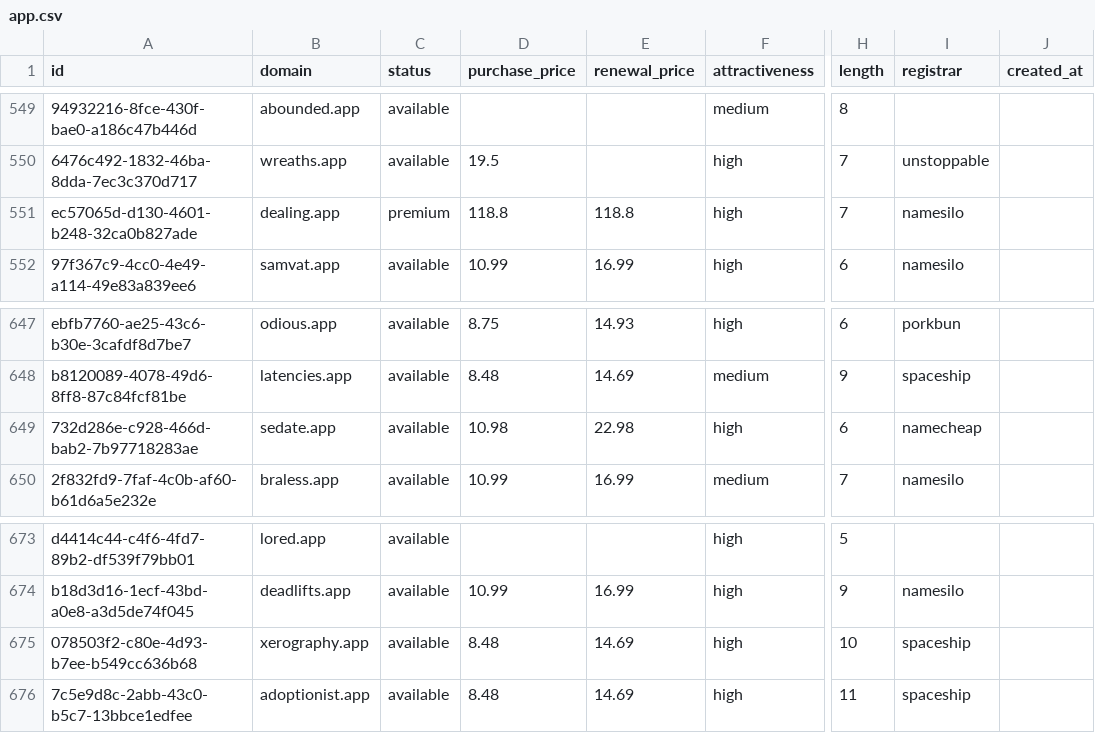
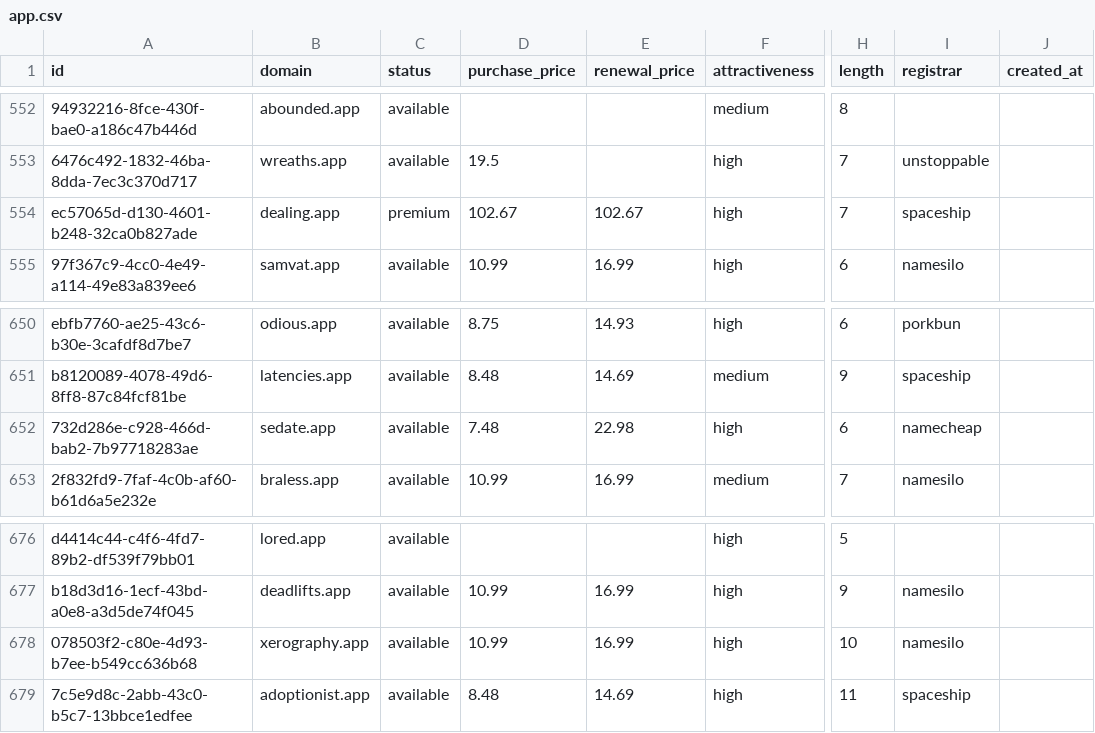
Before and after one commit to UniqueDomains/app-oneword-domains, a CSV file: app.csv, drawn as a sheet; only a part is shown, gaps mark what is left out; addresses are those after the commit; the diff covers the shown part only; the diff names each change by its address in the sheet, - before the commit and + after, or states it on an @@ line.

```diff
--- a/app.csv
+++ b/app.csv
-D554 (purchase_price): 118.8
+D554 (purchase_price): 102.67
-E554 (renewal_price): 118.8
+E554 (renewal_price): 102.67
-I554 (registrar): namesilo
+I554 (registrar): spaceship
-D652 (purchase_price): 10.98
+D652 (purchase_price): 7.48
-D678 (purchase_price): 8.48
+D678 (purchase_price): 10.99
-E678 (renewal_price): 14.69
+E678 (renewal_price): 16.99
-I678 (registrar): spaceship
+I678 (registrar): namesilo
```
Also changed, not shown: 3 added rows and 3 removed rows elsewhere in this file, 5 other files.
